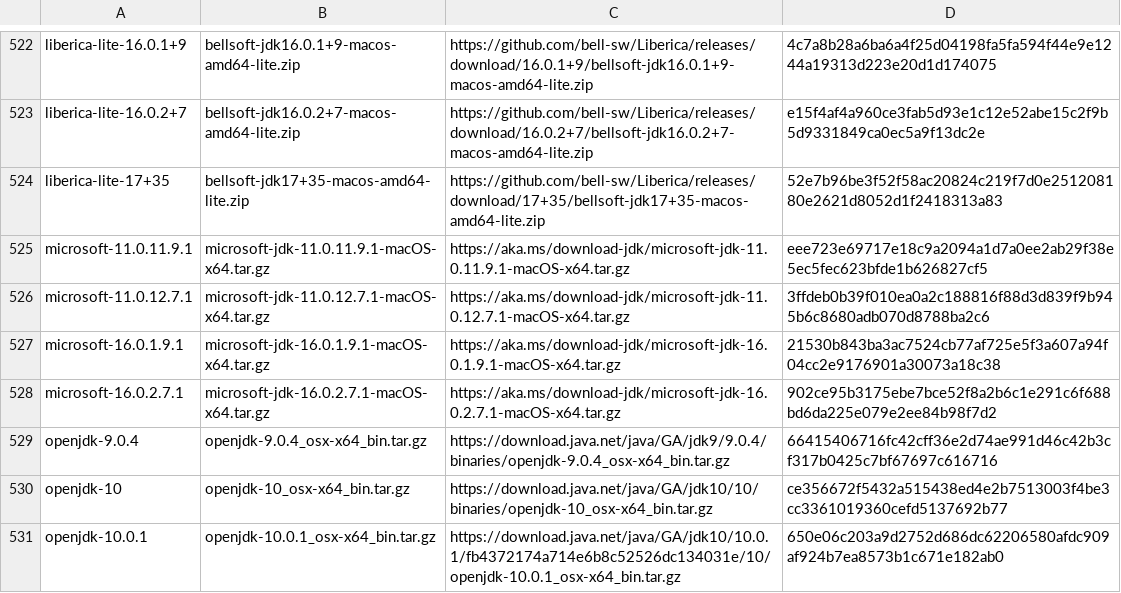
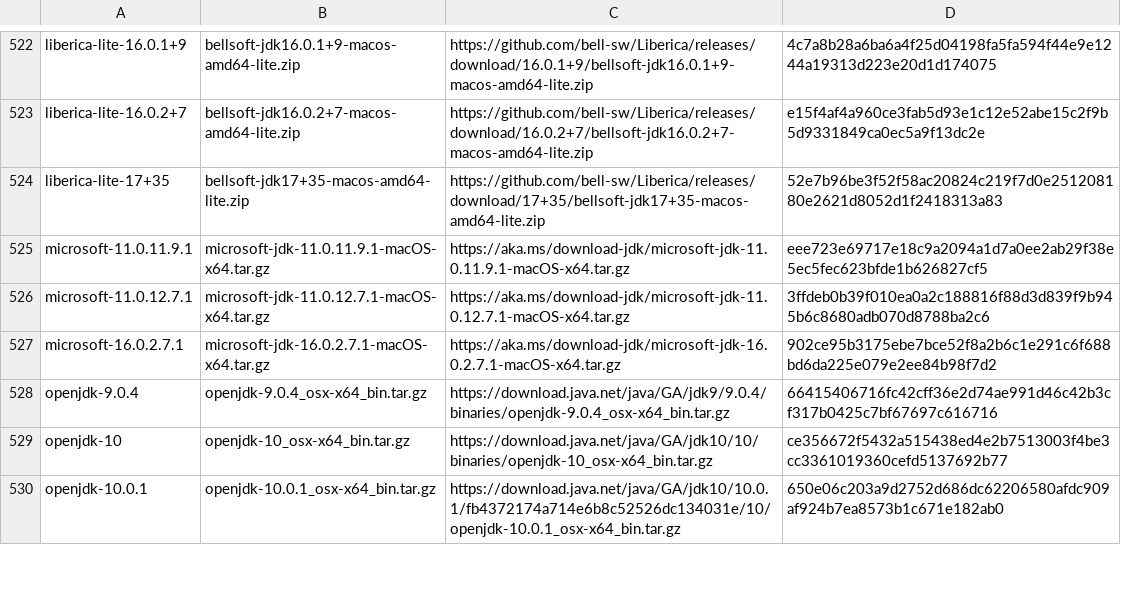
Before and after one commit to halcyon/asdf-java, a TSV file: data/jdk-macosx-x86_64.tsv, drawn as a sheet; only a part is shown, gaps mark what is left out; the diff names each change by its address in the sheet, - before the commit and + after, or states it on an @@ line.

```diff
--- a/data/jdk-macosx-x86_64.tsv
+++ b/data/jdk-macosx-x86_64.tsv
-row 527: microsoft-16.0.1.9.1 | microsoft-jdk-16.0.1.9.1-macOS-x64.tar.gz | https://aka.ms/download-jdk/microsoft-jdk-16.0.1.9.1-macOS-x64.tar.gz | 21530b843ba3ac7524cb77af725e5f3a607a94f04cc2e9176901a30073a18c38
```
Also changed, not shown: data/jdk-linux-aarch64.tsv.
